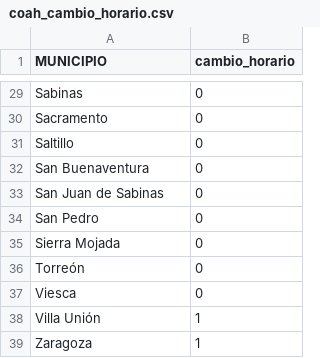
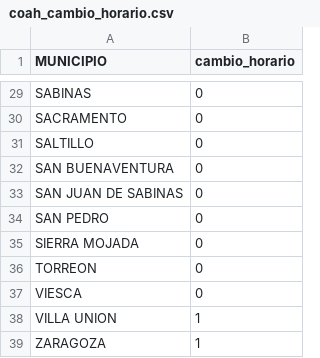
Before and after one commit to cotecora-team-2/analisis-llegadas-2023, a CSV file: datos/coah_cambio_horario.csv, drawn as a sheet; only a part is shown, gaps mark what is left out; the diff covers the shown part only; the diff names each change by its address in the sheet, - before the commit and + after, or states it on an @@ line.

```diff
--- a/datos/coah_cambio_horario.csv
+++ b/datos/coah_cambio_horario.csv
-A29 (MUNICIPIO): Sabinas
+A29 (MUNICIPIO): SABINAS
-A30 (MUNICIPIO): Sacramento
+A30 (MUNICIPIO): SACRAMENTO
-A31 (MUNICIPIO): Saltillo
+A31 (MUNICIPIO): SALTILLO
-A32 (MUNICIPIO): San Buenaventura
+A32 (MUNICIPIO): SAN BUENAVENTURA
-A33 (MUNICIPIO): San Juan de Sabinas
+A33 (MUNICIPIO): SAN JUAN DE SABINAS
-A34 (MUNICIPIO): San Pedro
+A34 (MUNICIPIO): SAN PEDRO
-A35 (MUNICIPIO): Sierra Mojada
+A35 (MUNICIPIO): SIERRA MOJADA
-A36 (MUNICIPIO): Torreón
+A36 (MUNICIPIO): TORREON
-A37 (MUNICIPIO): Viesca
+A37 (MUNICIPIO): VIESCA
-A38 (MUNICIPIO): Villa Unión
+A38 (MUNICIPIO): VILLA UNION
-A39 (MUNICIPIO): Zaragoza
+A39 (MUNICIPIO): ZARAGOZA
```
Also changed, not shown: 27 edited cells elsewhere in this file.
